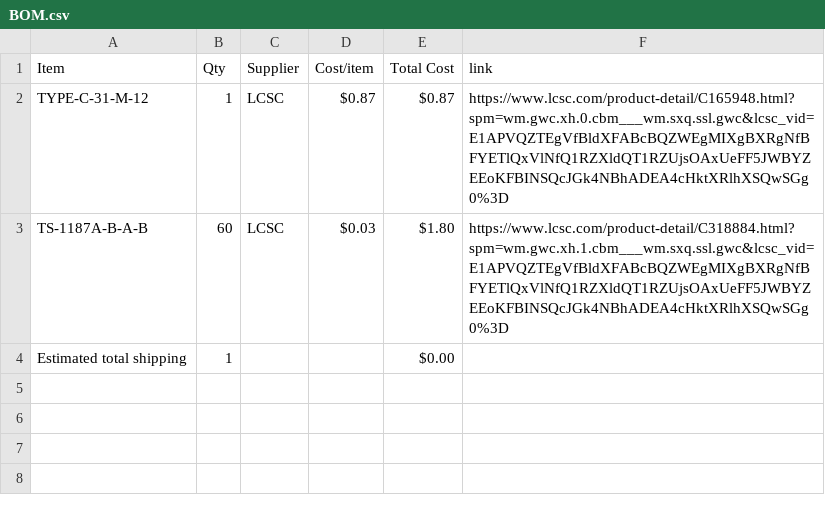
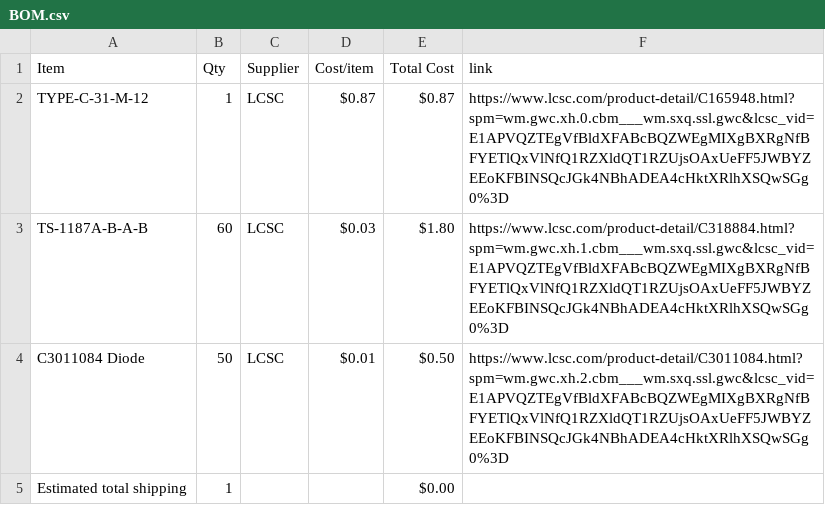
Before and after one commit to choosye/Cyberdeckie, a CSV file: BOM.csv, drawn as a sheet; the diff names each change by its address in the sheet, - before the commit and + after, or states it on an @@ line.

Commit message:
Sync Cyberdeckie from Half Life

```diff
--- a/BOM.csv
+++ b/BOM.csv
+row 4: C3011084 Diode | 50 | LCSC | $0.01 | $0.50 | https://www.lcsc.com/product-detail/C3011084.html?spm=wm.gwc.xh.2.cbm___wm.sxq.ssl.gwc&lcsc_vid=E1APVQZTEgVfBldXFABcBQZWEgMIXgBXRgNfBFYETlQxVlNfQ1RZXldQT1RZUjsOAxUeFF5JWBYZEEoKFBINSQcJGk4NBhADEA4cHktXRlhXSQwSGg0%3D
```
